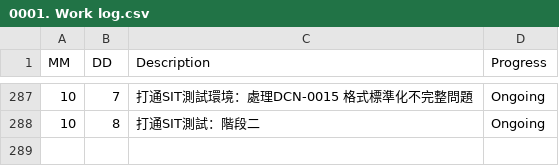
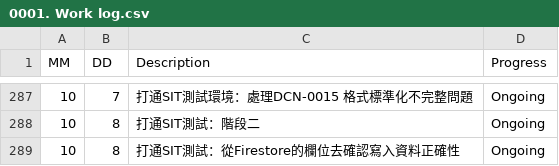
Before and after one commit to AustinLiao69/Project-LCAS-Sandbox, a CSV file: 00. Master_Project document/0001. Work log.csv, drawn as a sheet; only a part is shown, gaps mark what is left out.

```diff
--- a/00. Master_Project document/0001. Work log.csv
+++ b/00. Master_Project document/0001. Work log.csv
@@ -288 +288,2 @@ MM 	 DD 	 Description 	    Progress
 10	8	 打通SIT測試：階段二 	 Ongoing
+10	8	 打通SIT測試：從Firestore的欄位去確認寫入資料正確性 	 Ongoing
```
